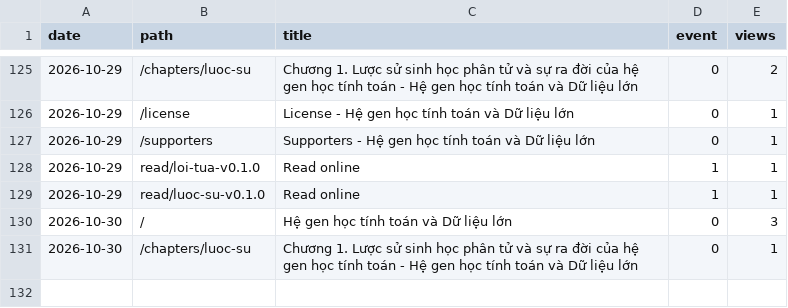
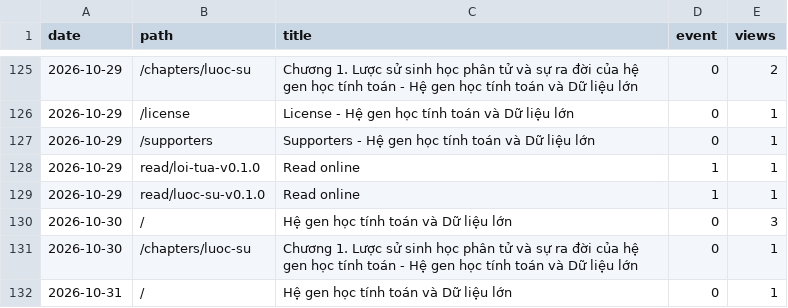
Before and after one commit to datngu/genomics_book, a CSV file: stats/views.csv, drawn as a sheet; only a part is shown, gaps mark what is left out.

```diff
--- a/stats/views.csv
+++ b/stats/views.csv
@@ -131 +131,2 @@ date,path,title,event,views
 2026-10-30,/chapters/luoc-su,Chương 1. Lược sử sinh học phân tử và sự ra đời của hệ gen học tính toán - Hệ gen học tính toán và Dữ liệu lớn,0,1
+2026-10-31,/,Hệ gen học tính toán và Dữ liệu lớn,0,1
```
Also changed, not shown: stats/downloads.csv.
